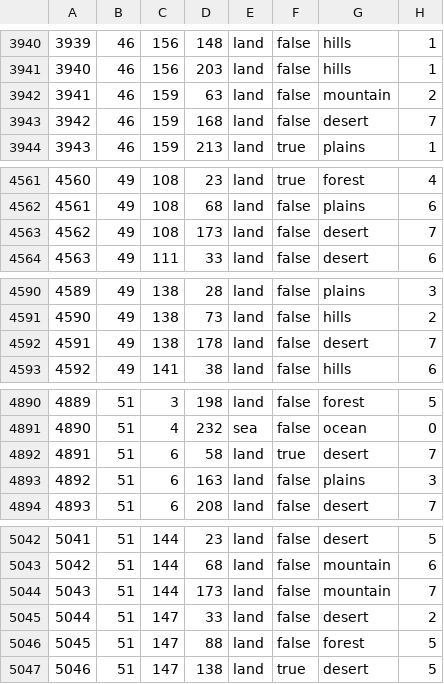
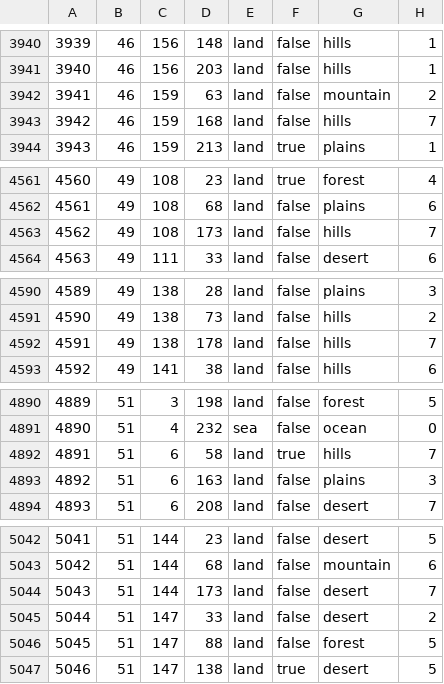
Before and after one commit to LuciferHorst/HFU-3.0, a CSV file: map/definition.csv, drawn as a sheet; only a part is shown, gaps mark what is left out; the diff covers the shown part only.

```diff
--- a/map/definition.csv
+++ b/map/definition.csv
@@ -3942,3 +3942,3 @@
 3941;46;159;63;land;false;mountain;2
-3942;46;159;168;land;false;desert;7
+3942;46;159;168;land;false;hills;7
 3943;46;159;213;land;true;plains;1
@@ -4562,3 +4562,3 @@
 4561;49;108;68;land;false;plains;6
-4562;49;108;173;land;false;desert;7
+4562;49;108;173;land;false;hills;7
 4563;49;111;33;land;false;desert;6
@@ -4591,3 +4591,3 @@
 4590;49;138;73;land;false;hills;2
-4591;49;138;178;land;false;desert;7
+4591;49;138;178;land;false;hills;7
 4592;49;141;38;land;false;hills;6
@@ -4891,3 +4891,3 @@
 4890;51;4;232;sea;false;ocean;0
-4891;51;6;58;land;true;desert;7
+4891;51;6;58;land;true;hills;7
 4892;51;6;163;land;false;plains;3
@@ -5043,3 +5043,3 @@
 5042;51;144;68;land;false;mountain;6
-5043;51;144;173;land;false;mountain;7
+5043;51;144;173;land;false;desert;7
 5044;51;147;33;land;false;desert;2
```
Also changed, not shown: 14 edited cells elsewhere in this file, 13 other files.
